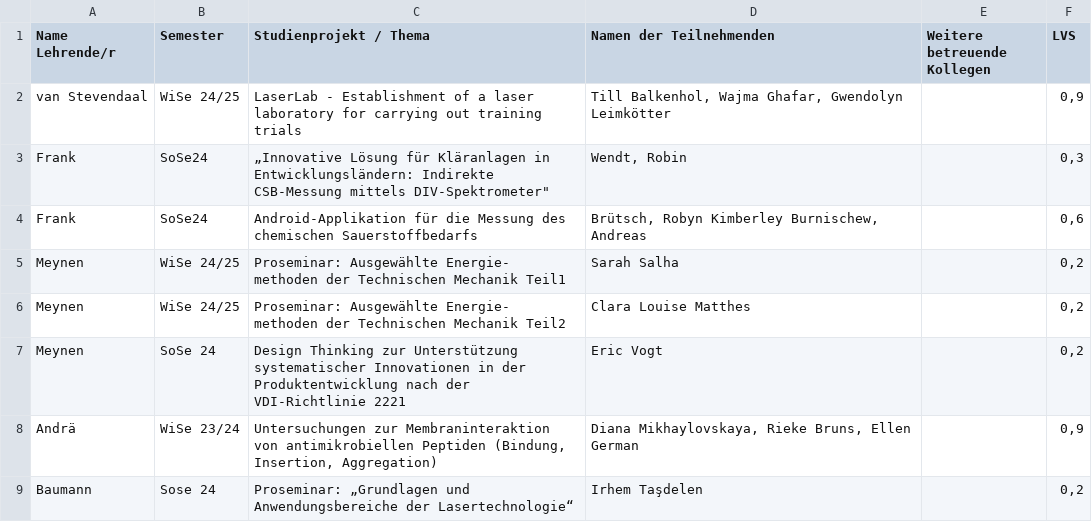
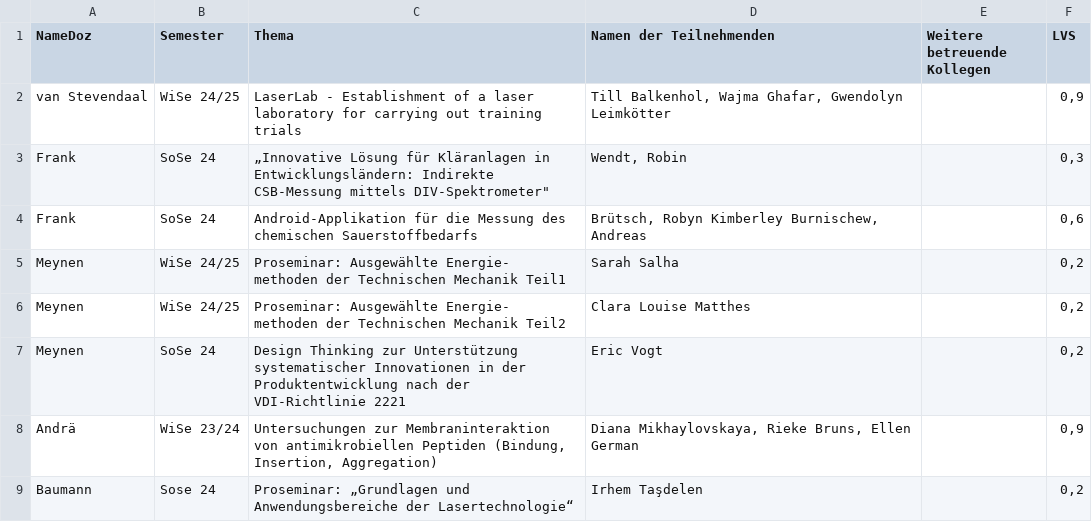
Before and after one commit to ELEARNINGHAW/zeitkonto, a CSV file: entlastung.csv, drawn as a sheet; only a part is shown.

```diff
--- a/entlastung.csv
+++ b/entlastung.csv
@@ -1,5 +1,5 @@
-Name Lehrende/r;Semester;Studienprojekt / Thema;Namen der Teilnehmenden;Weitere betreuende Kollegen;LVS
+NameDoz;Semester;Thema;Namen der Teilnehmenden;Weitere betreuende Kollegen;LVS
 van Stevendaal;WiSe 24/25; LaserLab - Establishment of a laser laboratory for carrying out training trials ;Till Balkenhol, Wajma Ghafar, Gwendolyn Leimkötter ;;0,9
-Frank;SoSe24;"„Innovative Lösung für Kläranlagen in Entwicklungsländern: Indirekte CSB-Messung mittels DIV-Spektrometer""";Wendt, Robin;;0,3
-Frank;SoSe24;Android-Applikation für die Messung des chemischen Sauerstoffbedarfs;"Brütsch, Robyn Kimberley Burnischew, Andreas";;0,6
+Frank;SoSe 24;"„Innovative Lösung für Kläranlagen in Entwicklungsländern: Indirekte CSB-Messung mittels DIV-Spektrometer""";Wendt, Robin;;0,3
+Frank;SoSe 24;Android-Applikation für die Messung des chemischen Sauerstoffbedarfs;"Brütsch, Robyn Kimberley Burnischew, Andreas";;0,6
 Meynen;WiSe 24/25;"Proseminar: Ausgewählte Energie- methoden der Technischen Mechanik Teil1";Sarah Salha;;0,2
```
Also changed, not shown: Zeitkontenerfassung.csv, 1 other file.
